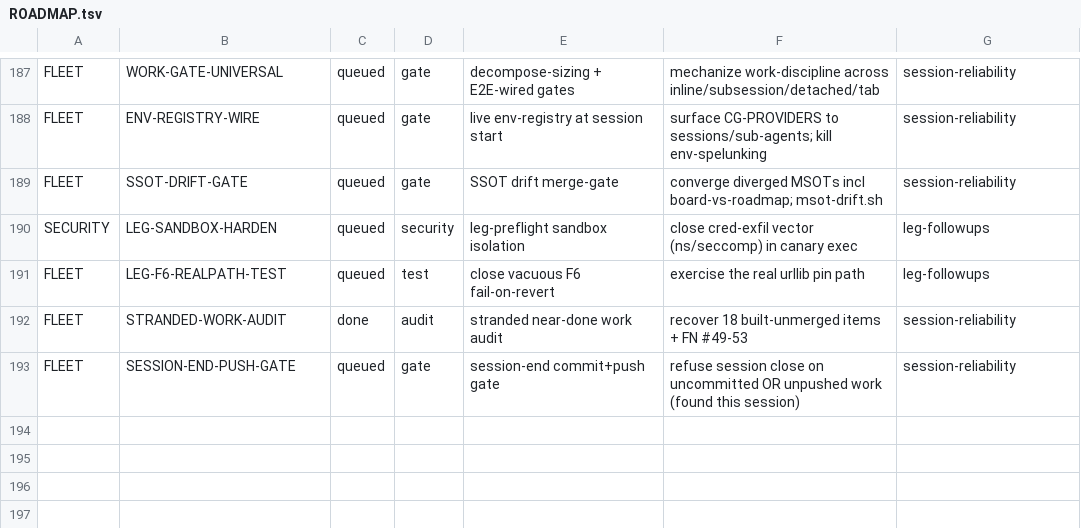
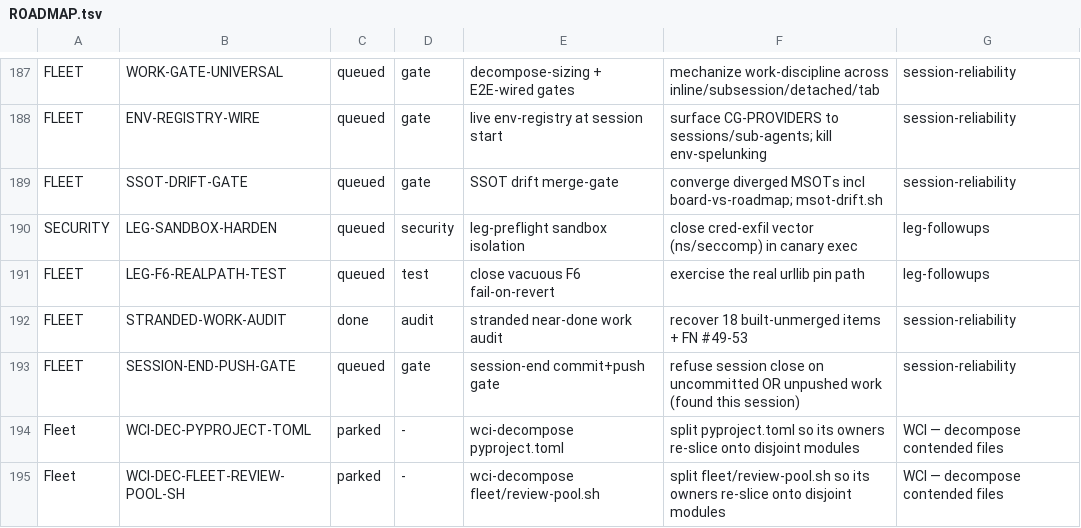
Before and after one commit to SLOP-Platform/charon, a TSV file: fleet/state/ROADMAP.tsv, drawn as a sheet; only a part is shown, gaps mark what is left out; the diff names each change by its address in the sheet, - before the commit and + after, or states it on an @@ line.

```diff
--- a/fleet/state/ROADMAP.tsv
+++ b/fleet/state/ROADMAP.tsv
+row 194: Fleet | WCI-DEC-PYPROJECT-TOML | parked | - | wci-decompose pyproject.toml | split pyproject.toml so its owners re-slice onto disjoint modules | WCI — decompose contended files
+row 195: Fleet | WCI-DEC-FLEET-REVIEW-POOL-SH | parked | - | wci-decompose fleet/review-pool.sh | split fleet/review-pool.sh so its owners re-slice onto disjoint modules | WCI — decompose contended files
```
Also changed, not shown: 8 other files.
